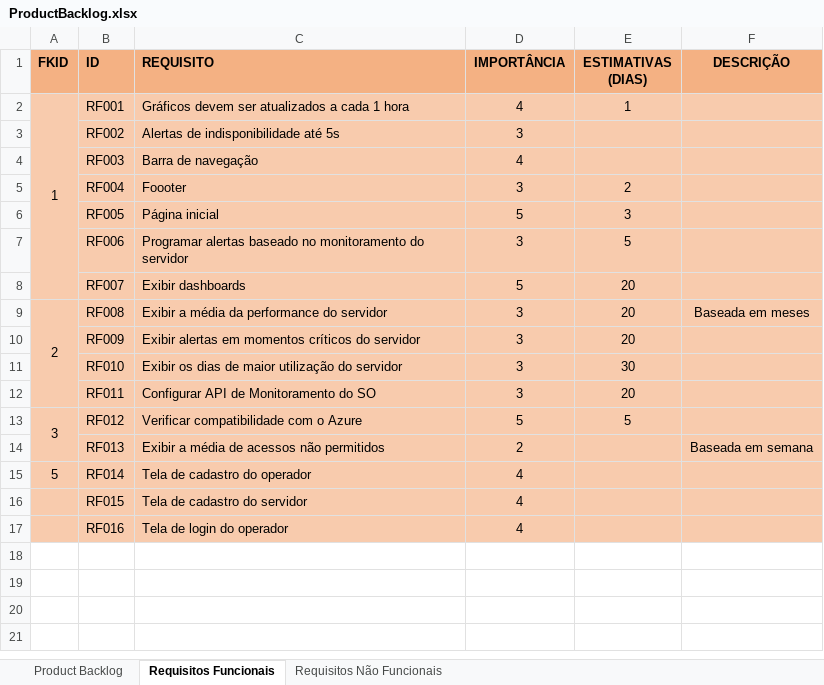
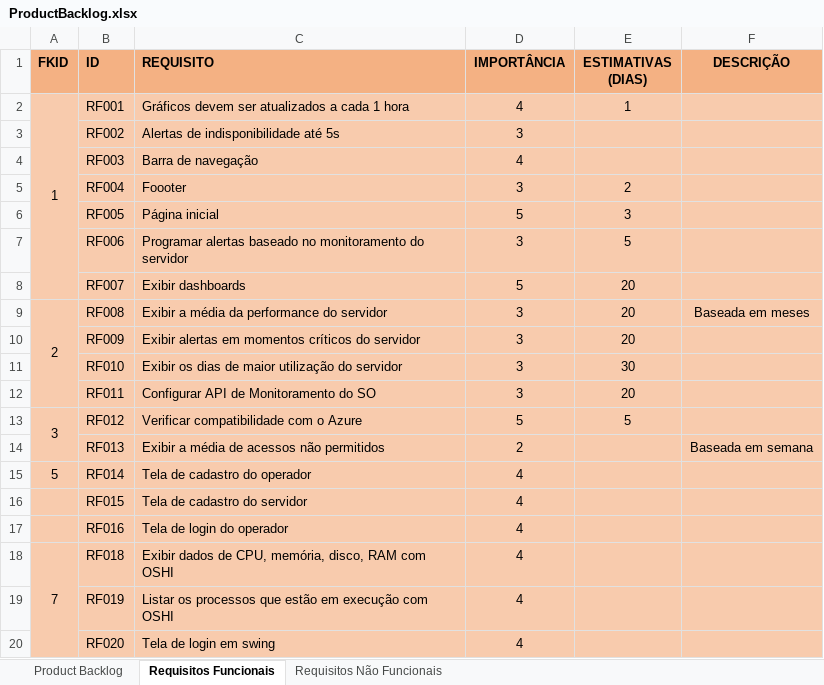
Before and after one commit to grupo2GF/Project2nd, an Excel workbook: Documentacao/Documentacao/ProductBacklog.xlsx, sheet Requisitos Funcionais, drawn as a sheet; values as stored, in another font and other column widths than the file's, no borders; the diff names each change by its address in the sheet, - before the commit and + after, or states it on an @@ line.

```diff
--- a/Documentacao/Documentacao/ProductBacklog.xlsx (sheet Requisitos Funcionais)
+++ b/Documentacao/Documentacao/ProductBacklog.xlsx (sheet Requisitos Funcionais)
+row 18: 7 | RF018 | Exibir dados de CPU, memória, disco, RAM com OSHI | 4
+row 19:  | RF019 | Listar os processos que estão em execução com OSHI | 4
+row 20:  | RF020 | Tela de login em swing | 4
```
Also changed, not shown: sheet Product Backlog, 2 other files.
